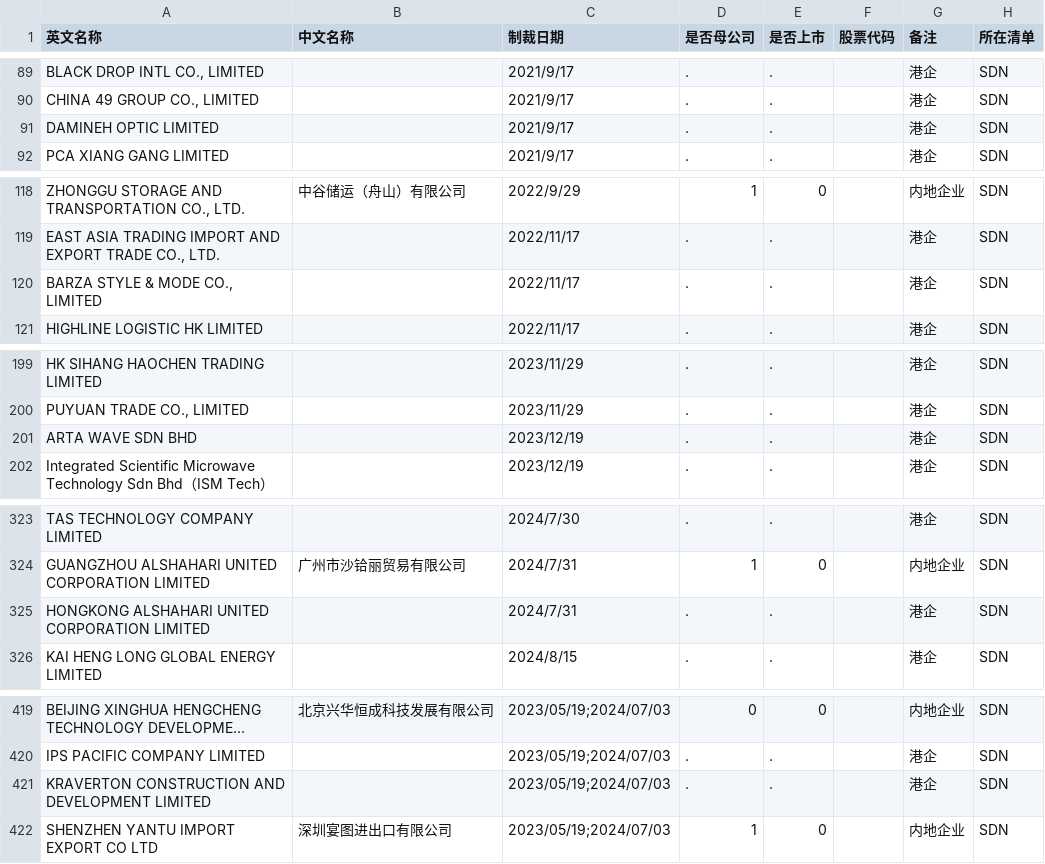
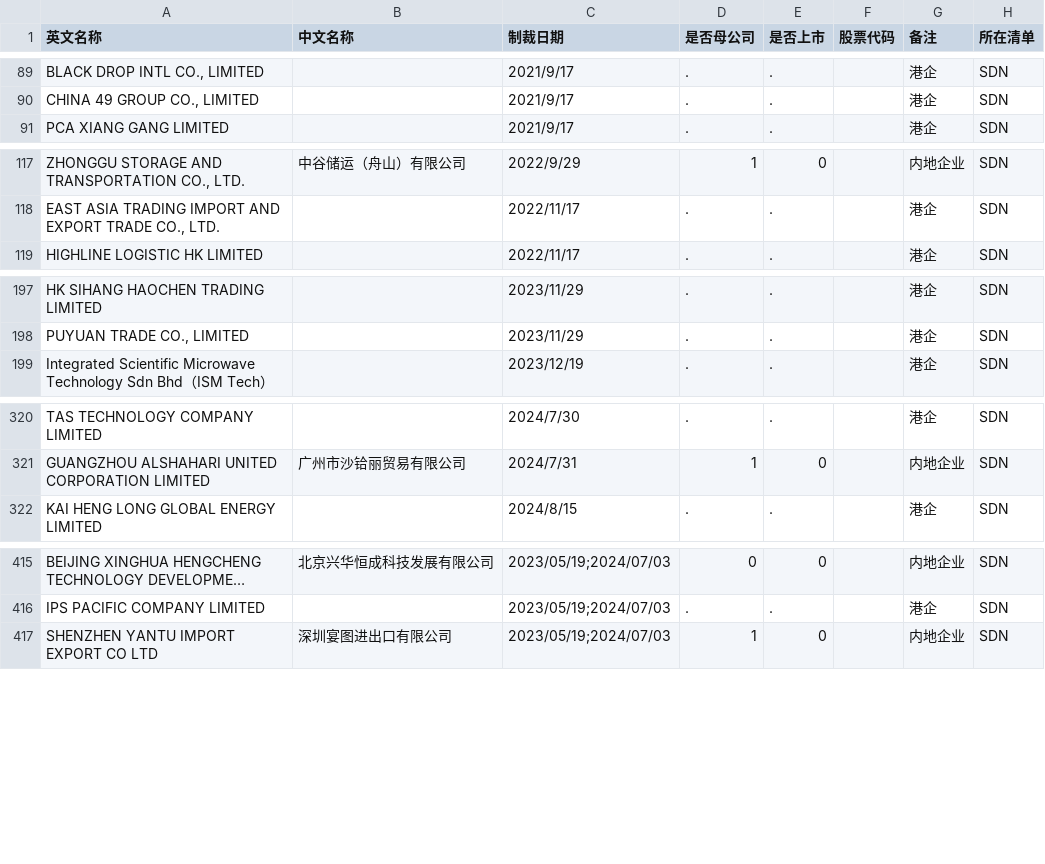
Before and after one commit to gingercandoit/track_geopolitics, a CSV file: docs/research/china-counter-sanctions/data/US/SDN_特别指定国民.csv, drawn as a sheet; only a part is shown, gaps mark what is left out; long unchanged cells end in …; the diff covers the shown part only; the diff names each change by its address in the sheet, - before the commit and + after, or states it on an @@ line.

Commit message:
clean(SDN): Round 4b - remove 5 non-Chinese entities + 4 foreign-controlled HK shells (1040->1031)

```diff
--- a/docs/research/china-counter-sanctions/data/US/SDN_特别指定国民.csv
+++ b/docs/research/china-counter-sanctions/data/US/SDN_特别指定国民.csv
-row 91: DAMINEH OPTIC LIMITED |  | 2021/9/17 | . | . |  | 港企 | SDN
-row 120: BARZA STYLE & MODE CO., LIMITED |  | 2022/11/17 | . | . |  | 港企 | SDN
-row 201: ARTA WAVE SDN BHD |  | 2023/12/19 | . | . |  | 港企 | SDN
-row 325: HONGKONG ALSHAHARI UNITED CORPORATION LIMITED |  | 2024/7/31 | . | . |  | 港企 | SDN
-row 421: KRAVERTON CONSTRUCTION AND DEVELOPMENT LIMITED |  | 2023/05/19;2024/07/03 | . | . |  | 港企 | SDN
```
Also changed, not shown: 4 removed rows elsewhere in this file.
